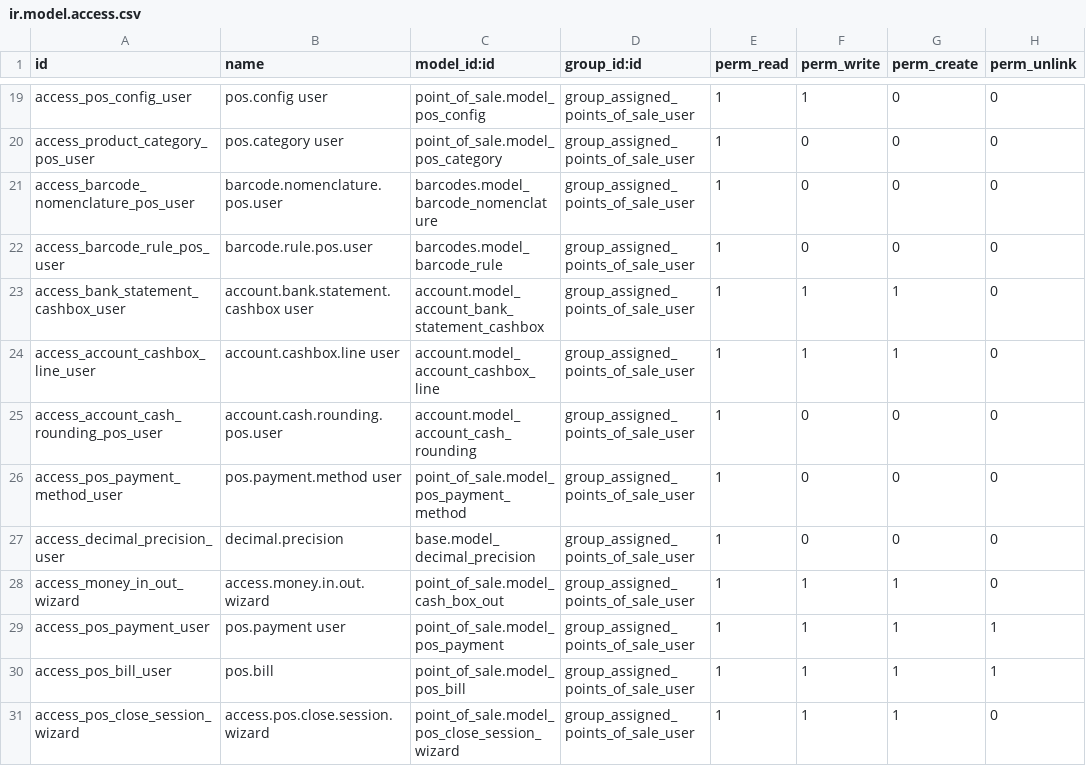
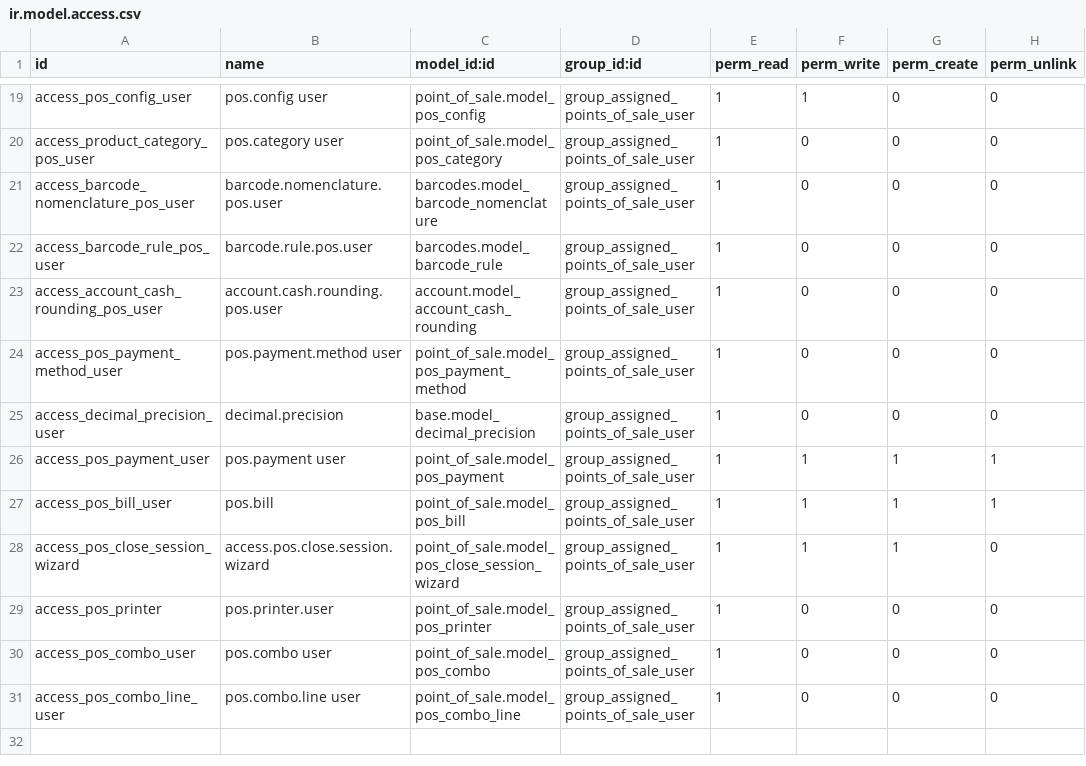
Before and after one commit to P-H-Phuc/pos, a CSV file: pos_user_restriction/security/ir.model.access.csv, drawn as a sheet; only a part is shown, gaps mark what is left out; removed rows and columns are numbered as before the commit, all else as after; the diff names each change by its address in the sheet, - before the commit and + after, or states it on an @@ line.

Commit message:
[MIG] pos_user_restriction: migrate to 17.0
Migration notes:

1. Removed bypassing group check, since set_cashbox_pos in 16.0+
does not call has_groups method [1]

2. Removed hack in res_users.py, which should not be the case,
since in res.users' write method has_group is replaced with
_is_internal [2]

3. Removed several ir.model.access records for removed models:

- account.bank.statement.cashbox [3]
- account.cashbox.line [3]
- cash.box.out [4]

[1] https://github.com/odoo/odoo/pull/113151
[2] https://github.com/odoo/odoo/commit/dae28c4b463dde177b7ac807382bed0f4e0678c1#diff-16e37db365c1ea1f2e6c79aeb60c80f68f1a5c75970e8e3f198eb18af56278dd
[3] https://github.com/odoo/odoo/commit/4fb0933986534e31337aa1dce3478a67deea72de
[4] https://github.com/odoo/odoo/commit/7e23eda02fc00b4e4a85e3a71b14fb1081441a04

In this commit we remove bypassing group check

```diff
--- a/pos_user_restriction/security/ir.model.access.csv
+++ b/pos_user_restriction/security/ir.model.access.csv
-row 23: access_bank_statement_cashbox_user | account.bank.statement.cashbox user | account.model_account_bank_statement_cashbox | group_assigned_points_of_sale_user | 1 | 1 | 1 | 0
-row 24: access_account_cashbox_line_user | account.cashbox.line user | account.model_account_cashbox_line | group_assigned_points_of_sale_user | 1 | 1 | 1 | 0
-row 28: access_money_in_out_wizard | access.money.in.out.wizard | point_of_sale.model_cash_box_out | group_assigned_points_of_sale_user | 1 | 1 | 1 | 0
+row 29: access_pos_printer | pos.printer.user | point_of_sale.model_pos_printer | group_assigned_points_of_sale_user | 1 | 0 | 0 | 0
+row 30: access_pos_combo_user | pos.combo user | point_of_sale.model_pos_combo | group_assigned_points_of_sale_user | 1 | 0 | 0 | 0
+row 31: access_pos_combo_line_user | pos.combo.line user | point_of_sale.model_pos_combo_line | group_assigned_points_of_sale_user | 1 | 0 | 0 | 0
```
Also changed, not shown: 2 other files.
